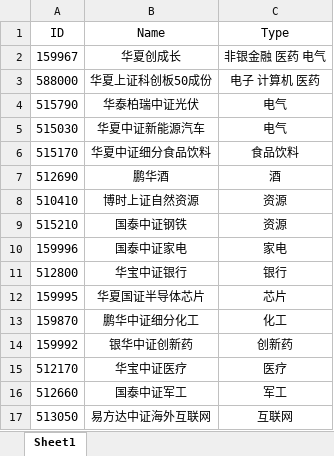
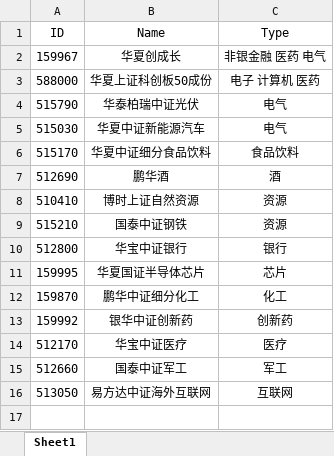
Before and after one commit to Chlorine1816/DailyTools, an Excel workbook: data/OnSite_FundList.xlsx, sheet Sheet1, drawn as a sheet; values as stored, in another font and other column widths than the file's, no borders; the diff names each change by its address in the sheet, - before the commit and + after, or states it on an @@ line.

```diff
--- a/data/OnSite_FundList.xlsx (sheet Sheet1)
+++ b/data/OnSite_FundList.xlsx (sheet Sheet1)
-row 10: 159996 | 国泰中证家电 | 家电
```
Also changed, not shown: 2 other files.
